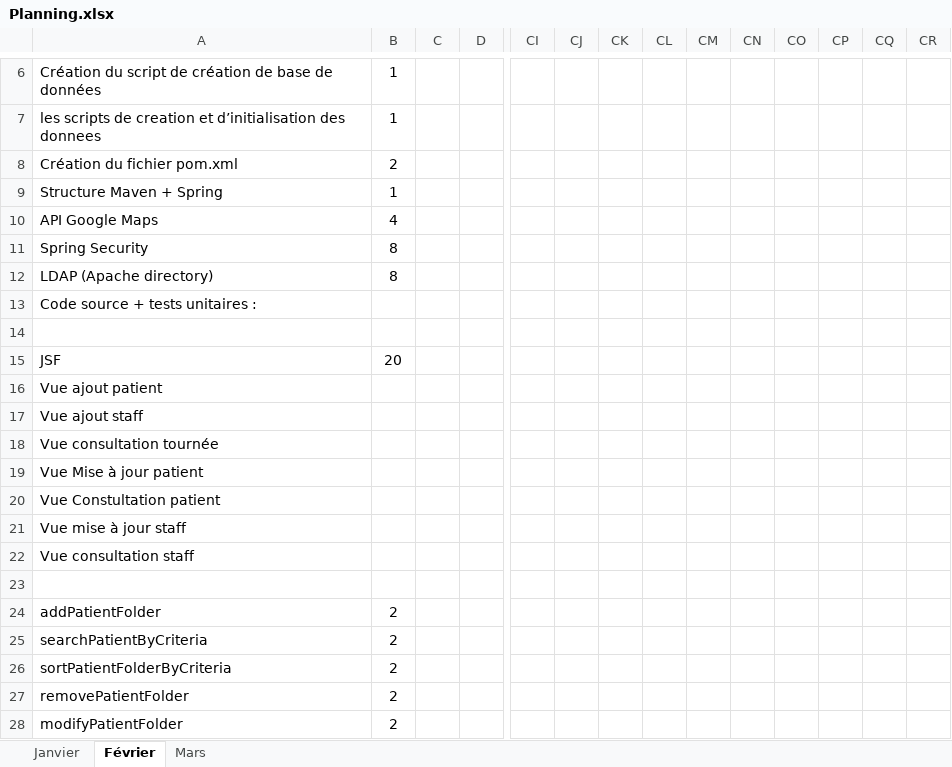
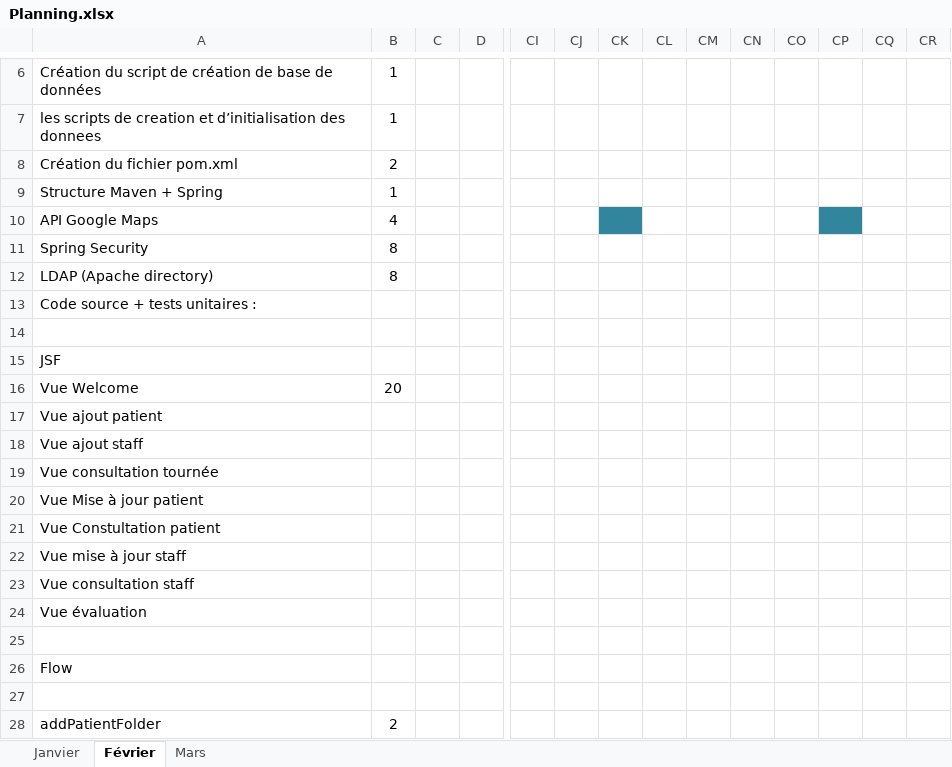
Before and after one commit to PatrickMLV/Care-Home, an Excel workbook: doc/Planning.xlsx, sheet Février, drawn as a sheet; only a part is shown, gaps mark what is left out; the shorter side is filled out with more unchanged rows; values as stored, in another font and other column widths than the file's, no borders; rows hold the shown columns only; the diff names each change by its address in the sheet, - before the commit and + after, or states it on an @@ line.

Commit message:
Update Planning

```diff
--- a/doc/Planning.xlsx (sheet Février)
+++ b/doc/Planning.xlsx (sheet Février)
-CK10 fill: none
+CK10 fill: #31859C
-CP10 fill: none
+CP10 fill: #31859C
-B15: 20
+B15: (empty)
+row 16: Vue Welcome | 20
+row 24: Vue évaluation
+row 25: (empty)
+row 26: Flow
```
